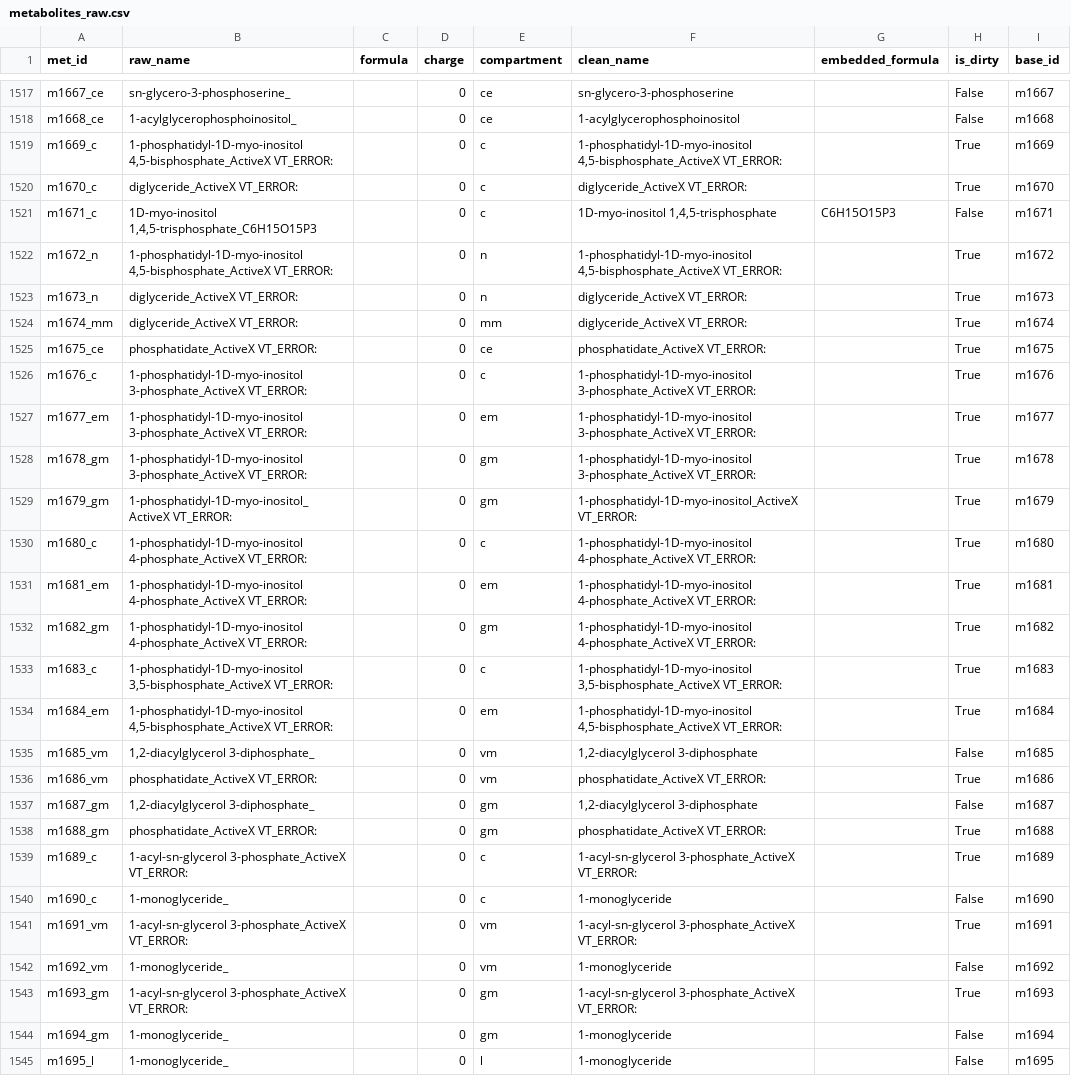
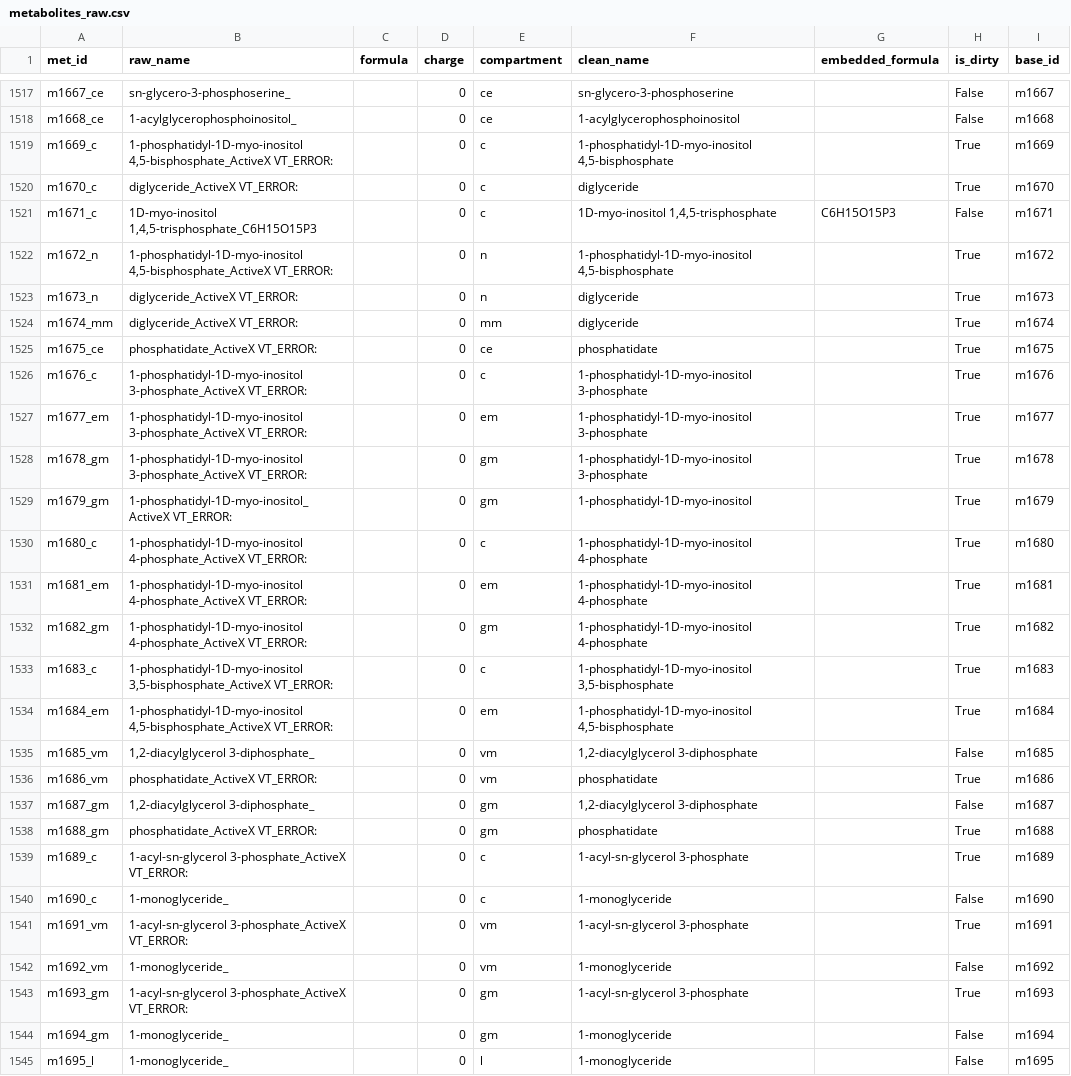
Before and after one commit to yhong075-sketch/iyali26_gem, a CSV file: data/metabolites_raw.csv, drawn as a sheet; only a part is shown, gaps mark what is left out; the diff covers the shown part only.

Commit message:
Fix annotation errors and add annotation pipeline scripts
- Fix D-Lactate misannotated as L-Lactate (m1, m5, m1043)
- Fix c_va compartment typo (should map to v, not cv)
- Strip ActiveX VT_ERROR artifacts from 104 metabolite names
- Refactor normalize_compartments to use COBRApy native methods (remove lxml dependency)
- Add annotation pipeline scripts (01-03) so final_annotation_table.csv is reproducible

```diff
--- a/data/metabolites_raw.csv
+++ b/data/metabolites_raw.csv
@@ -1518,27 +1518,27 @@ m1667_ce,sn-glycero-3-phosphoserine_,,0,ce,sn-glycero-3-phosphoserine,,False,m16
 m1668_ce,1-acylglycerophosphoinositol_,,0,ce,1-acylglycerophosphoinositol,,False,m1668
-m1669_c,"1-phosphatidyl-1D-myo-inositol 4,5-bisphosphate_ActiveX VT_ERROR:",,0,c,"1-phosphatidyl-1D-myo-inositol 4,5-bisphosphate_ActiveX VT_ERROR:",,True,m1669
-m1670_c,diglyceride_ActiveX VT_ERROR:,,0,c,diglyceride_ActiveX VT_ERROR:,,True,m1670
+m1669_c,"1-phosphatidyl-1D-myo-inositol 4,5-bisphosphate_ActiveX VT_ERROR:",,0,c,"1-phosphatidyl-1D-myo-inositol 4,5-bisphosphate",,True,m1669
+m1670_c,diglyceride_ActiveX VT_ERROR:,,0,c,diglyceride,,True,m1670
 m1671_c,"1D-myo-inositol 1,4,5-trisphosphate_C6H15O15P3",,0,c,"1D-myo-inositol 1,4,5-trisphosphate",C6H15O15P3,False,m1671
-m1672_n,"1-phosphatidyl-1D-myo-inositol 4,5-bisphosphate_ActiveX VT_ERROR:",,0,n,"1-phosphatidyl-1D-myo-inositol 4,5-bisphosphate_ActiveX VT_ERROR:",,True,m1672
-m1673_n,diglyceride_ActiveX VT_ERROR:,,0,n,diglyceride_ActiveX VT_ERROR:,,True,m1673
-m1674_mm,diglyceride_ActiveX VT_ERROR:,,0,mm,diglyceride_ActiveX VT_ERROR:,,True,m1674
-m1675_ce,phosphatidate_ActiveX VT_ERROR:,,0,ce,phosphatidate_ActiveX VT_ERROR:,,True,m1675
-m1676_c,1-phosphatidyl-1D-myo-inositol 3-phosphate_ActiveX VT_ERROR:,,0,c,1-phosphatidyl-1D-myo-inositol 3-phosphate_ActiveX VT_ERROR:,,True,m1676
-m1677_em,1-phosphatidyl-1D-myo-inositol 3-phosphate_ActiveX VT_ERROR:,,0,em,1-phosphatidyl-1D-myo-inositol 3-phosphate_ActiveX VT_ERROR:,,True,m1677
-m1678_gm,1-phosphatidyl-1D-myo-inositol 3-phosphate_ActiveX VT_ERROR:,,0,gm,1-phosphatidyl-1D-myo-inositol 3-phosphate_ActiveX VT_ERROR:,,True,m1678
-m1679_gm,1-phosphatidyl-1D-myo-inositol_ActiveX VT_ERROR:,,0,gm,1-phosphatidyl-1D-myo-inositol_ActiveX VT_ERROR:,,True,m1679
-m1680_c,1-phosphatidyl-1D-myo-inositol 4-phosphate_ActiveX VT_ERROR:,,0,c,1-phosphatidyl-1D-myo-inositol 4-phosphate_ActiveX VT_ERROR:,,True,m1680
-m1681_em,1-phosphatidyl-1D-myo-inositol 4-phosphate_ActiveX VT_ERROR:,,0,em,1-phosphatidyl-1D-myo-inositol 4-phosphate_ActiveX VT_ERROR:,,True,m1681
-m1682_gm,1-phosphatidyl-1D-myo-inositol 4-phosphate_ActiveX VT_ERROR:,,0,gm,1-phosphatidyl-1D-myo-inositol 4-phosphate_ActiveX VT_ERROR:,,True,m1682
-m1683_c,"1-phosphatidyl-1D-myo-inositol 3,5-bisphosphate_ActiveX VT_ERROR:",,0,c,"1-phosphatidyl-1D-myo-inositol 3,5-bisphosphate_ActiveX VT_ERROR:",,True,m1683
-m1684_em,"1-phosphatidyl-1D-myo-inositol 4,5-bisphosphate_ActiveX VT_ERROR:",,0,em,"1-phosphatidyl-1D-myo-inositol 4,5-bisphosphate_ActiveX VT_ERROR:",,True,m1684
+m1672_n,"1-phosphatidyl-1D-myo-inositol 4,5-bisphosphate_ActiveX VT_ERROR:",,0,n,"1-phosphatidyl-1D-myo-inositol 4,5-bisphosphate",,True,m1672
+m1673_n,diglyceride_ActiveX VT_ERROR:,,0,n,diglyceride,,True,m1673
+m1674_mm,diglyceride_ActiveX VT_ERROR:,,0,mm,diglyceride,,True,m1674
+m1675_ce,phosphatidate_ActiveX VT_ERROR:,,0,ce,phosphatidate,,True,m1675
+m1676_c,1-phosphatidyl-1D-myo-inositol 3-phosphate_ActiveX VT_ERROR:,,0,c,1-phosphatidyl-1D-myo-inositol 3-phosphate,,True,m1676
+m1677_em,1-phosphatidyl-1D-myo-inositol 3-phosphate_ActiveX VT_ERROR:,,0,em,1-phosphatidyl-1D-myo-inositol 3-phosphate,,True,m1677
+m1678_gm,1-phosphatidyl-1D-myo-inositol 3-phosphate_ActiveX VT_ERROR:,,0,gm,1-phosphatidyl-1D-myo-inositol 3-phosphate,,True,m1678
+m1679_gm,1-phosphatidyl-1D-myo-inositol_ActiveX VT_ERROR:,,0,gm,1-phosphatidyl-1D-myo-inositol,,True,m1679
+m1680_c,1-phosphatidyl-1D-myo-inositol 4-phosphate_ActiveX VT_ERROR:,,0,c,1-phosphatidyl-1D-myo-inositol 4-phosphate,,True,m1680
+m1681_em,1-phosphatidyl-1D-myo-inositol 4-phosphate_ActiveX VT_ERROR:,,0,em,1-phosphatidyl-1D-myo-inositol 4-phosphate,,True,m1681
+m1682_gm,1-phosphatidyl-1D-myo-inositol 4-phosphate_ActiveX VT_ERROR:,,0,gm,1-phosphatidyl-1D-myo-inositol 4-phosphate,,True,m1682
+m1683_c,"1-phosphatidyl-1D-myo-inositol 3,5-bisphosphate_ActiveX VT_ERROR:",,0,c,"1-phosphatidyl-1D-myo-inositol 3,5-bisphosphate",,True,m1683
+m1684_em,"1-phosphatidyl-1D-myo-inositol 4,5-bisphosphate_ActiveX VT_ERROR:",,0,em,"1-phosphatidyl-1D-myo-inositol 4,5-bisphosphate",,True,m1684
 m1685_vm,"1,2-diacylglycerol 3-diphosphate_",,0,vm,"1,2-diacylglycerol 3-diphosphate",,False,m1685
-m1686_vm,phosphatidate_ActiveX VT_ERROR:,,0,vm,phosphatidate_ActiveX VT_ERROR:,,True,m1686
+m1686_vm,phosphatidate_ActiveX VT_ERROR:,,0,vm,phosphatidate,,True,m1686
 m1687_gm,"1,2-diacylglycerol 3-diphosphate_",,0,gm,"1,2-diacylglycerol 3-diphosphate",,False,m1687
-m1688_gm,phosphatidate_ActiveX VT_ERROR:,,0,gm,phosphatidate_ActiveX VT_ERROR:,,True,m1688
-m1689_c,1-acyl-sn-glycerol 3-phosphate_ActiveX VT_ERROR:,,0,c,1-acyl-sn-glycerol 3-phosphate_ActiveX VT_ERROR:,,True,m1689
+m1688_gm,phosphatidate_ActiveX VT_ERROR:,,0,gm,phosphatidate,,True,m1688
+m1689_c,1-acyl-sn-glycerol 3-phosphate_ActiveX VT_ERROR:,,0,c,1-acyl-sn-glycerol 3-phosphate,,True,m1689
 m1690_c,1-monoglyceride_,,0,c,1-monoglyceride,,False,m1690
-m1691_vm,1-acyl-sn-glycerol 3-phosphate_ActiveX VT_ERROR:,,0,vm,1-acyl-sn-glycerol 3-phosphate_ActiveX VT_ERROR:,,True,m1691
+m1691_vm,1-acyl-sn-glycerol 3-phosphate_ActiveX VT_ERROR:,,0,vm,1-acyl-sn-glycerol 3-phosphate,,True,m1691
 m1692_vm,1-monoglyceride_,,0,vm,1-monoglyceride,,False,m1692
-m1693_gm,1-acyl-sn-glycerol 3-phosphate_ActiveX VT_ERROR:,,0,gm,1-acyl-sn-glycerol 3-phosphate_ActiveX VT_ERROR:,,True,m1693
+m1693_gm,1-acyl-sn-glycerol 3-phosphate_ActiveX VT_ERROR:,,0,gm,1-acyl-sn-glycerol 3-phosphate,,True,m1693
 m1694_gm,1-monoglyceride_,,0,gm,1-monoglyceride,,False,m1694
```
Also changed, not shown: 86 edited cells elsewhere in this file, data/final_annotation_table.csv, 7 other files.
